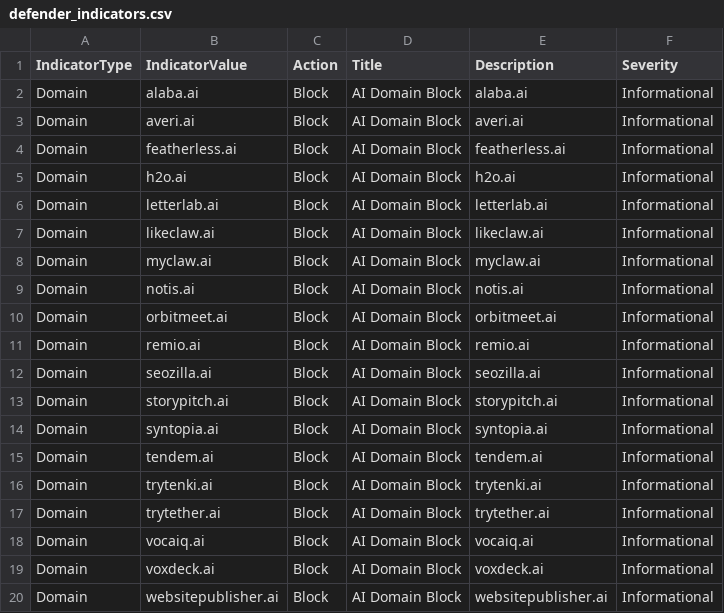
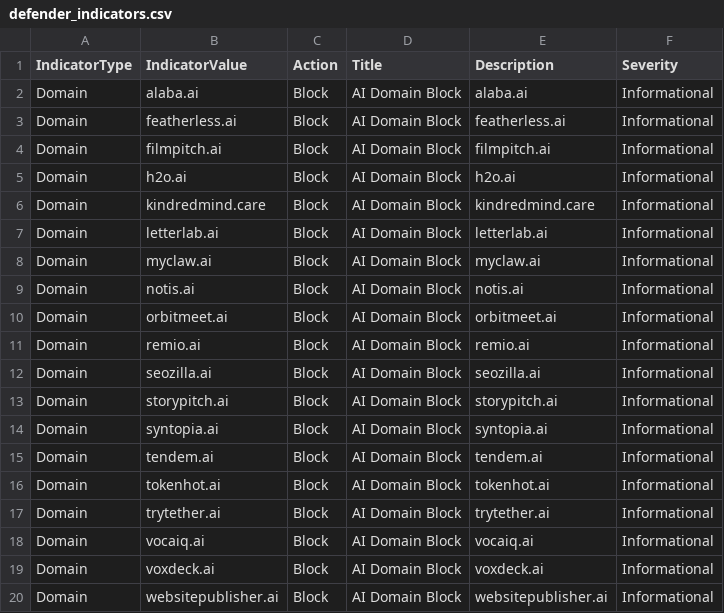
Before and after one commit to koensmink/AI-services-blockfeed-harvester, a CSV file: output/defender_indicators.csv, drawn as a sheet.

```diff
--- a/output/defender_indicators.csv
+++ b/output/defender_indicators.csv
@@ -2,7 +2,7 @@ IndicatorType,IndicatorValue,Action,Title,Description,Severity
 Domain,alaba.ai,Block,AI Domain Block,alaba.ai,Informational
-Domain,averi.ai,Block,AI Domain Block,averi.ai,Informational
 Domain,featherless.ai,Block,AI Domain Block,featherless.ai,Informational
+Domain,filmpitch.ai,Block,AI Domain Block,filmpitch.ai,Informational
 Domain,h2o.ai,Block,AI Domain Block,h2o.ai,Informational
+Domain,kindredmind.care,Block,AI Domain Block,kindredmind.care,Informational
 Domain,letterlab.ai,Block,AI Domain Block,letterlab.ai,Informational
-Domain,likeclaw.ai,Block,AI Domain Block,likeclaw.ai,Informational
 Domain,myclaw.ai,Block,AI Domain Block,myclaw.ai,Informational
@@ -15,3 +15,3 @@ Domain,syntopia.ai,Block,AI Domain Block,syntopia.ai,Informational
 Domain,tendem.ai,Block,AI Domain Block,tendem.ai,Informational
-Domain,trytenki.ai,Block,AI Domain Block,trytenki.ai,Informational
+Domain,tokenhot.ai,Block,AI Domain Block,tokenhot.ai,Informational
 Domain,trytether.ai,Block,AI Domain Block,trytether.ai,Informational
```
Also changed, not shown: 5 other files.
